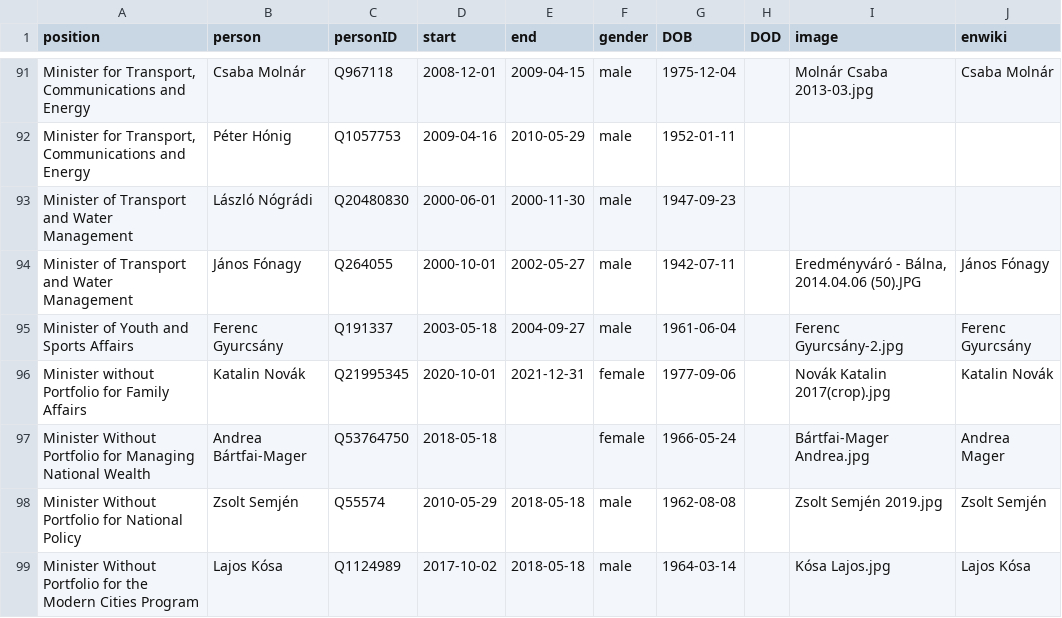
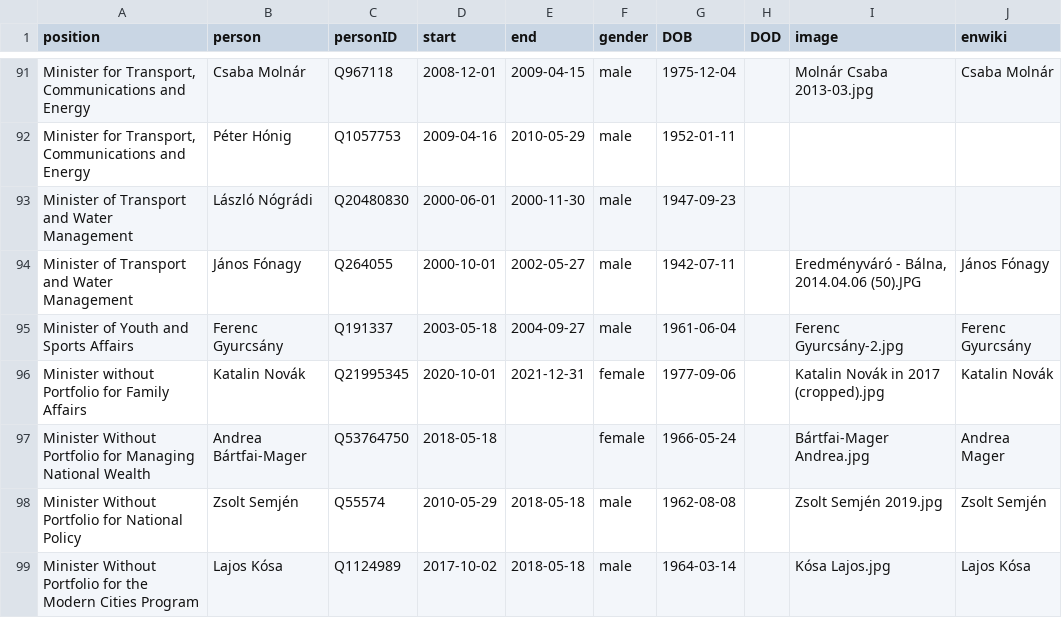
Before and after one commit to every-politician-scrapers/hungary-cabinet, a CSV file: html/holders21.csv, drawn as a sheet; only a part is shown, gaps mark what is left out.

```diff
--- a/html/holders21.csv
+++ b/html/holders21.csv
@@ -95,3 +95,3 @@ Minister of Transport and Water Management,János Fónagy,Q264055,2000-10-01,200
 Minister of Youth and Sports Affairs,Ferenc Gyurcsány,Q191337,2003-05-18,2004-09-27,male,1961-06-04,,Ferenc Gyurcsány-2.jpg,Ferenc Gyurcsány
-Minister without Portfolio for Family Affairs,Katalin Novák,Q21995345,2020-10-01,2021-12-31,female,1977-09-06,,Novák Katalin 2017(crop).jpg,Katalin Novák
+Minister without Portfolio for Family Affairs,Katalin Novák,Q21995345,2020-10-01,2021-12-31,female,1977-09-06,,Katalin Novák in 2017 (cropped).jpg,Katalin Novák
 Minister Without Portfolio for Managing National Wealth,Andrea Bártfai-Mager,Q53764750,2018-05-18,,female,1966-05-24,,Bártfai-Mager Andrea.jpg,Andrea Mager
```
Also changed, not shown: html/legislators.csv.
